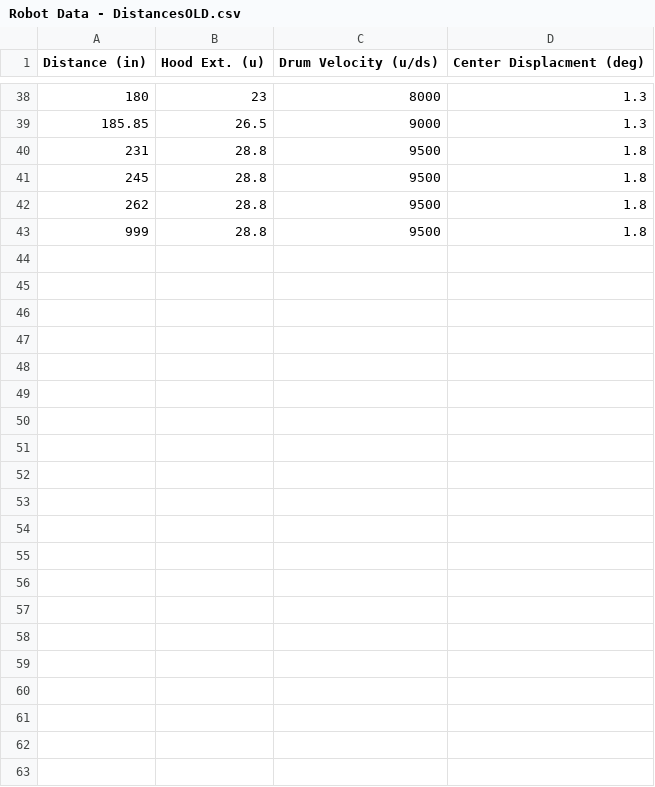
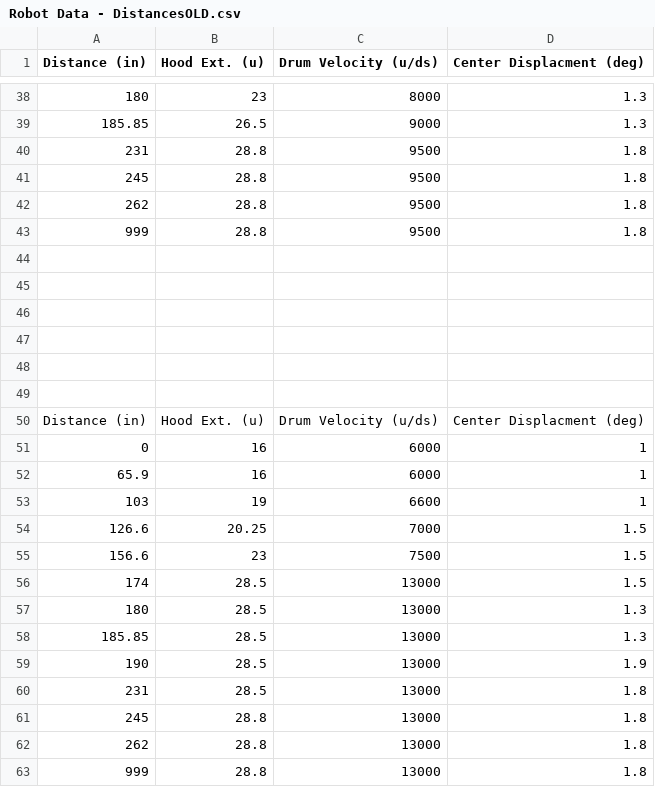
Before and after one commit to Team4388/RiseOfRidgebotics2020, a CSV file: src/main/deploy/Robot Data - DistancesOLD.csv, drawn as a sheet; only a part is shown, gaps mark what is left out; the diff names each change by its address in the sheet, - before the commit and + after, or states it on an @@ line.

```diff
--- a/src/main/deploy/Robot Data - DistancesOLD.csv
+++ b/src/main/deploy/Robot Data - DistancesOLD.csv
+row 44: (empty)
+row 45: (empty)
+row 46: (empty)
+row 47: (empty)
+row 48: (empty)
+row 49: (empty)
+row 50: Distance (in) | Hood Ext. (u) | Drum Velocity (u/ds) | Center Displacment (deg)
+row 51: 0 | 16 | 6000 | 1
+row 52: 65.9 | 16 | 6000 | 1
+row 53: 103 | 19 | 6600 | 1
+row 54: 126.6 | 20.25 | 7000 | 1.5
+row 55: 156.6 | 23 | 7500 | 1.5
+row 56: 174 | 28.5 | 13000 | 1.5
+row 57: 180 | 28.5 | 13000 | 1.3
+row 58: 185.85 | 28.5 | 13000 | 1.3
+row 59: 190 | 28.5 | 13000 | 1.9
+row 60: 231 | 28.5 | 13000 | 1.8
+row 61: 245 | 28.8 | 13000 | 1.8
+row 62: 262 | 28.8 | 13000 | 1.8
+row 63: 999 | 28.8 | 13000 | 1.8
```
Also changed, not shown: src/main/deploy/Robot Data - Distances.csv, 2 other files.
